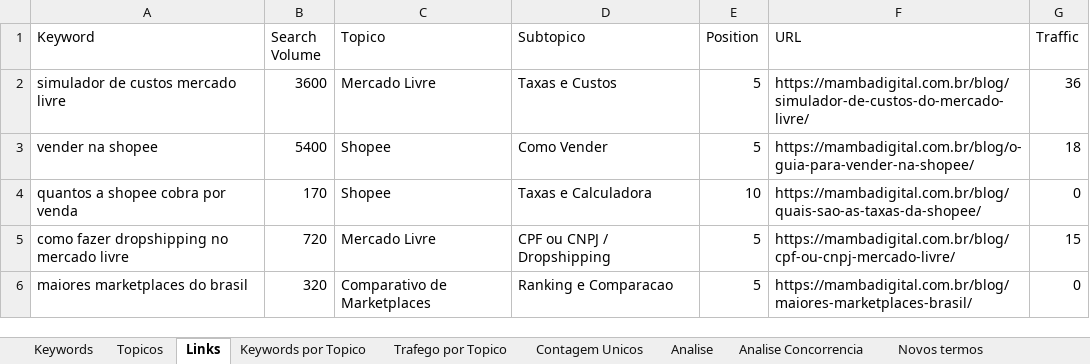
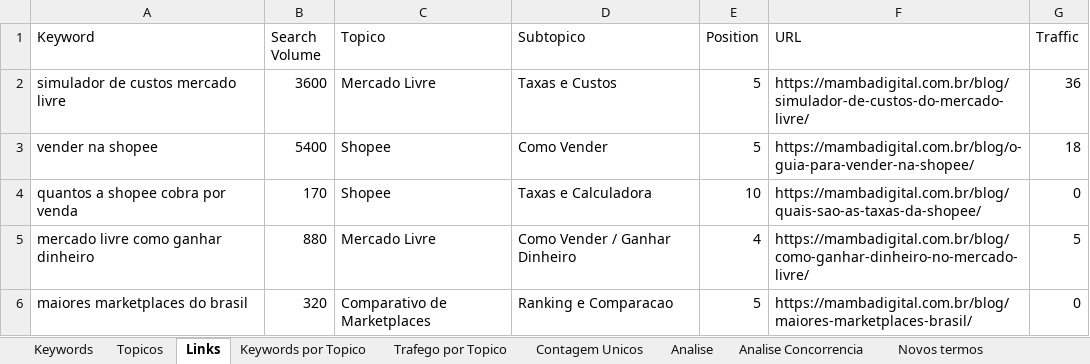
Before and after one commit to pirondibr/mamba-digital-seo-relatorio, an Excel workbook: mamba-digital-seo-topicos.xlsx, sheet Links, drawn as a sheet; values as stored, in another font and other column widths than the file's, no borders; removed rows and columns are numbered as before the commit, all else as after; the diff names each change by its address in the sheet, - before the commit and + after, or states it on an @@ line.

Commit message:
Links: remove dropshipping e inclui mercado livre como ganhar dinheiro

```diff
--- a/mamba-digital-seo-topicos.xlsx (sheet Links)
+++ b/mamba-digital-seo-topicos.xlsx (sheet Links)
-row 5: como fazer dropshipping no mercado livre | 720 | Mercado Livre | CPF ou CNPJ / Dropshipping | 5 | https://mambadigital.com.br/blog/cpf-ou-cnpj-mercado-livre/ | 15
+row 5: mercado livre como ganhar dinheiro | 880 | Mercado Livre | Como Vender / Ganhar Dinheiro | 4 | https://mambadigital.com.br/blog/como-ganhar-dinheiro-no-mercado-livre/ | 5
```
Also changed, not shown: 1 other file.
